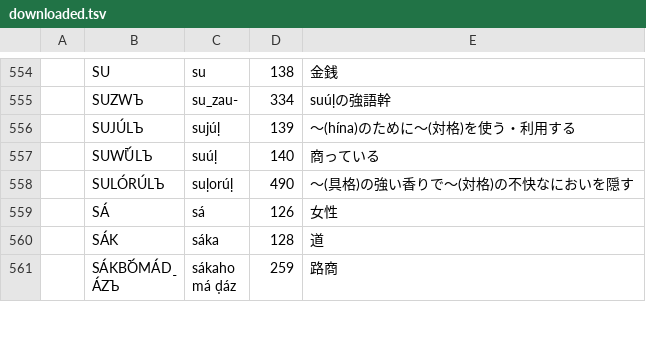
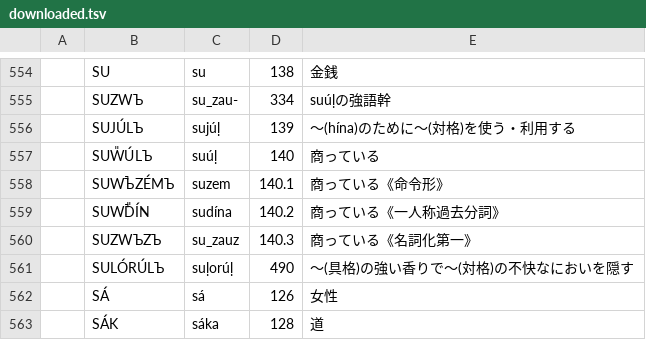
Before and after one commit to jurliyuuri/bhaataan, a TSV file: bo_bá/debug/downloaded.tsv, drawn as a sheet; only a part is shown, gaps mark what is left out; the shorter side is filled out with more unchanged rows.

```diff
--- a/bo_bá/debug/downloaded.tsv
+++ b/bo_bá/debug/downloaded.tsv
@@ -556,3 +556,6 @@
 	SUJÚLЪ	sujúḷ	139	〜(hína)のために〜(対格)を使う・利用する
-	SUW͉ÚLЪ	suúḷ	140	商っている
+	SUW͈ÚLЪ	suúḷ	140	商っている
+	SUW͉ЪZÉMЪ	suzem	140.1	商っている《命令形》
+	SUW͉D͈ÍN	sudína	140.2	商っている《一人称過去分詞》
+	SUZWЪZЪ	su_zauz	140.3	商っている《名詞化第一》
 	SULÓRÚLЪ	suḷorúḷ	490	〜(具格)の強い香りで〜(対格)の不快なにおいを隠す
```
Also changed, not shown: bo_bá/debug/after_stage2.tsv, bo_bá/debug/after_stage5.tsv, 4 other files.
